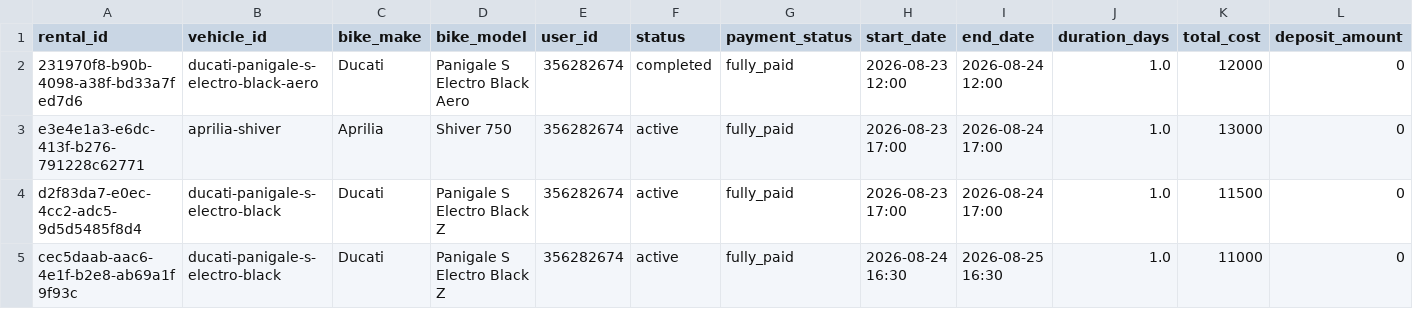
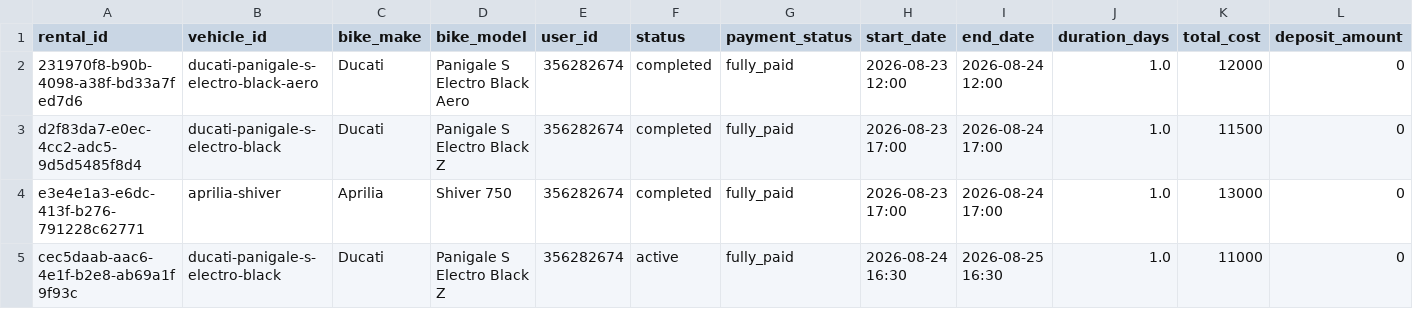
Before and after one commit to salavey13/carTest, a CSV file: public/docs/autoreply/vip-bike-rentals.csv, drawn as a sheet; only a part is shown; removed rows and columns are numbered as before the commit, all else as after; rows hold the shown columns only; the diff names each change by its address in the sheet, - before the commit and + after, or states it on an @@ line.

Commit message:
chore(rentals): regenerate active rentals CSV from Supabase

```diff
--- a/public/docs/autoreply/vip-bike-rentals.csv
+++ b/public/docs/autoreply/vip-bike-rentals.csv
-row 3: e3e4e1a3-e6dc-413f-b276-791228c62771 | aprilia-shiver | Aprilia | Shiver 750 | 356282674 | active | fully_paid | 2026-08-23 17:00 | 2026-08-24 17:00 | 1.0 | 13000 | 0
-F3 (status): active
+F3 (status): completed
+row 4: e3e4e1a3-e6dc-413f-b276-791228c62771 | aprilia-shiver | Aprilia | Shiver 750 | 356282674 | completed | fully_paid | 2026-08-23 17:00 | 2026-08-24 17:00 | 1.0 | 13000 | 0
```
